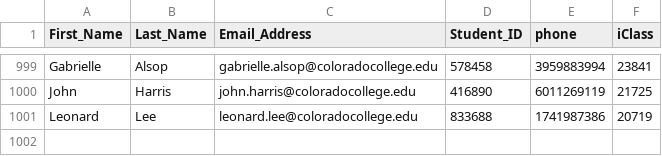
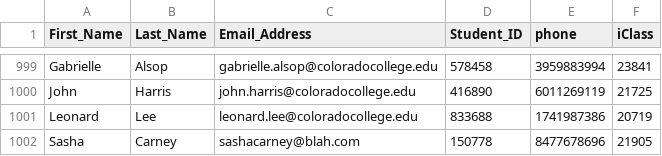
Before and after one commit to MokoenaLee/CP499PalesaSashaWill, a CSV file: ORC_app/db/New_Fake_Users.csv, drawn as a sheet; only a part is shown, gaps mark what is left out.

```diff
--- a/ORC_app/db/New_Fake_Users.csv
+++ b/ORC_app/db/New_Fake_Users.csv
@@ -1001 +1001,2 @@ John,Harris,john.harris@coloradocollege.edu,416890,6011269119,21725
 Leonard,Lee,leonard.lee@coloradocollege.edu,833688,1741987386,20719
+Sasha,Carney,sashacarney@blah.com,150778,8477678696,21905
```
Also changed, not shown: 9 other files.
